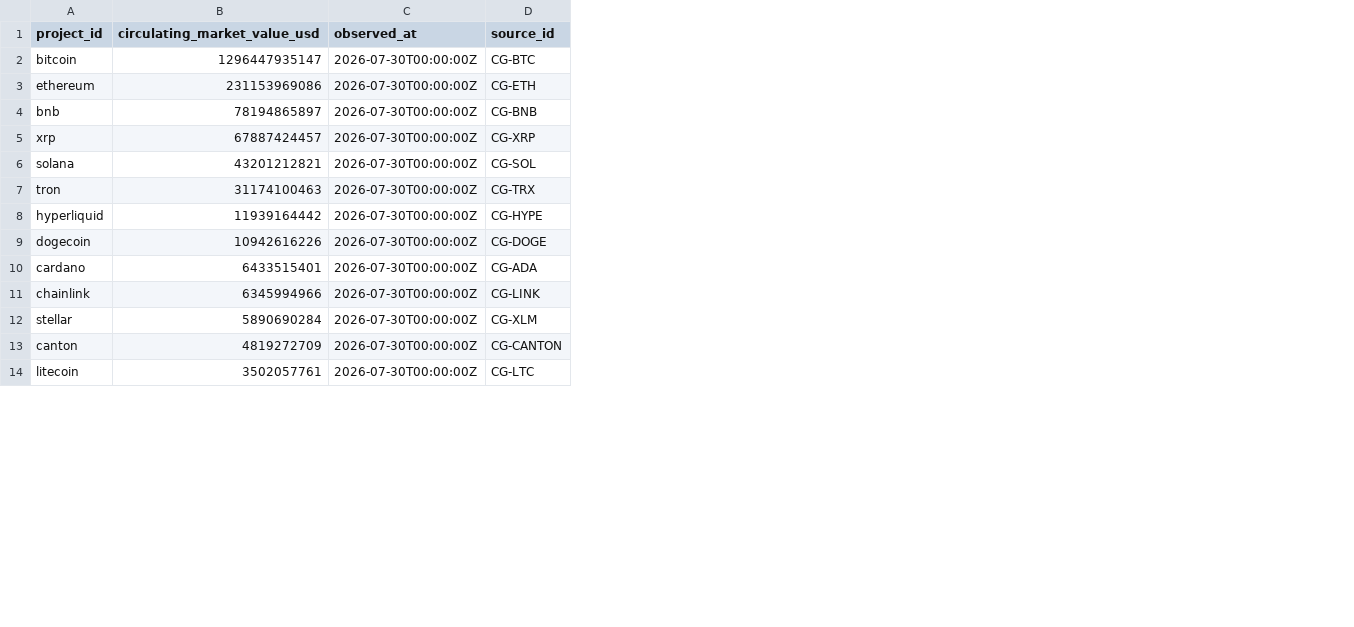
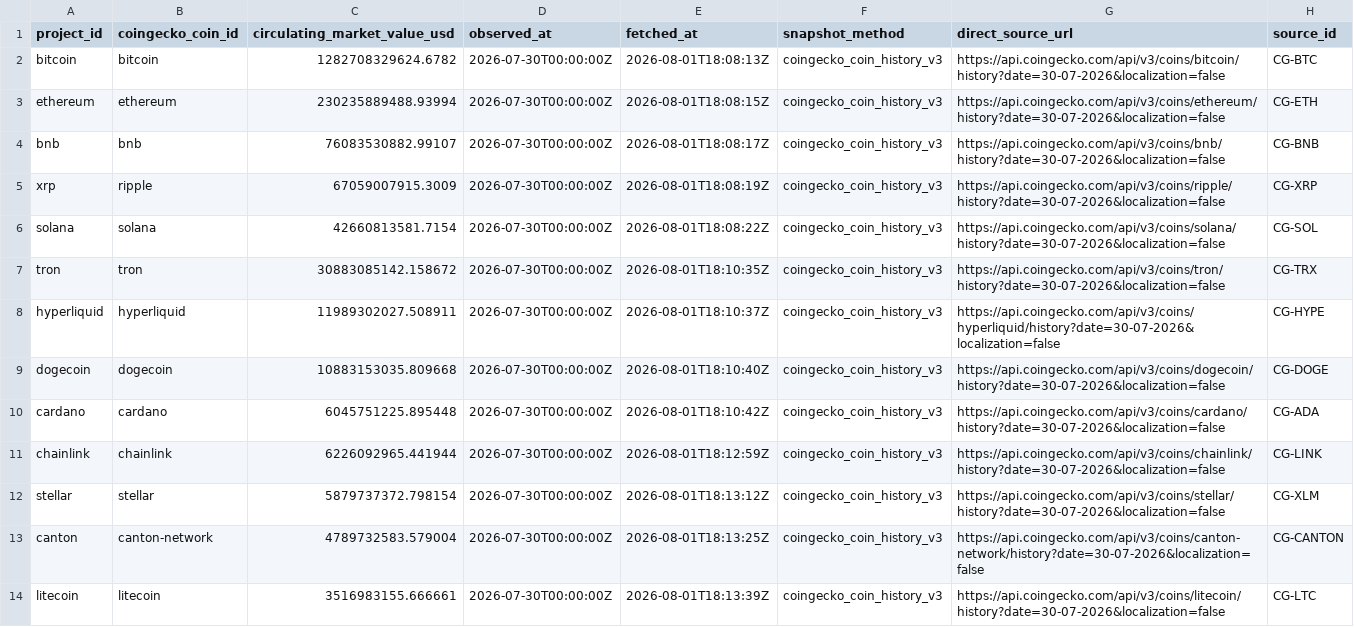
Before and after one commit to vzbrv/crypto-founders-wealth-ranking, a CSV file: data/research/provisional_market_data.csv, drawn as a sheet; only a part is shown; addresses are those after the commit; the diff covers the shown part only; the diff names each change by its address in the sheet, - before the commit and + after, or states it on an @@ line.

Commit message:
fix: make provisional evidence reproducible

```diff
--- a/data/research/provisional_market_data.csv
+++ b/data/research/provisional_market_data.csv
+column B (coingecko_coin_id), rows 2-14: bitcoin | ethereum | bnb | ripple | solana | tron | hyperliquid | dogecoin | cardano | chainlink | stellar | canton-network | litecoin
+column E (fetched_at), rows 2-14: 2026-08-01T18:08:13Z | 2026-08-01T18:08:15Z | 2026-08-01T18:08:17Z | 2026-08-01T18:08:19Z | 2026-08-01T18:08:22Z | 2026-08-01T18:10:35Z | 2026-08-01T18:10:37Z | 2026-08-01T18:10:40Z | 2026-08-01T18:10:42Z | 2026-08-01T18:12:59Z | 2026-08-01T18:13:12Z | 2026-08-01T18:13:25Z | 2026-08-01T18:13:39Z
+column F (snapshot_method), rows 2-14: all coingecko_coin_history_v3
+column G (direct_source_url), rows 2-14: https://api.coingecko.com/api/v3/coins/bitcoin/history?date=30-07-2026&localization=false | https://api.coingecko.com/api/v3/coins/ethereum/history?date=30-07-2026&localization=false | https://api.coingecko.com/api/v3/coins/bnb/history?date=30-07-2026&localization=false | https://api.coingecko.com/api/v3/coins/ripple/history?date=30-07-2026&localization=false | https://api.coingecko.com/api/v3/coins/solana/history?date=30-07-2026&localization=false | https://api.coingecko.com/api/v3/coins/tron/history?date=30-07-2026&localization=false | https://api.coingecko.com/api/v3/coins/hyperliquid/history?date=30-07-2026&localization=false | https://api.coingecko.com/api/v3/coins/dogecoin/history?date=30-07-2026&localization=false | https://api.coingecko.com/api/v3/coins/cardano/history?date=30-07-2026&localization=false | https://api.coingecko.com/api/v3/coins/chainlink/history?date=30-07-2026&localization=false | https://api.coingecko.com/api/v3/coins/stellar/history?date=30-07-2026&localization=false | https://api.coingecko.com/api/v3/coins/canton-network/history?date=30-07-2026&localization=false | https://api.coingecko.com/api/v3/coins/litecoin/history?date=30-07-2026&localization=false
-C2 (circulating_market_value_usd): 1296447935147
+C2 (circulating_market_value_usd): 1282708329624.6782
-C3 (circulating_market_value_usd): 231153969086
+C3 (circulating_market_value_usd): 230235889488.93994
-C4 (circulating_market_value_usd): 78194865897
+C4 (circulating_market_value_usd): 76083530882.99107
-C5 (circulating_market_value_usd): 67887424457
+C5 (circulating_market_value_usd): 67059007915.3009
-C6 (circulating_market_value_usd): 43201212821
+C6 (circulating_market_value_usd): 42660813581.7154
-C7 (circulating_market_value_usd): 31174100463
+C7 (circulating_market_value_usd): 30883085142.158672
-C8 (circulating_market_value_usd): 11939164442
+C8 (circulating_market_value_usd): 11989302027.508911
-C9 (circulating_market_value_usd): 10942616226
+C9 (circulating_market_value_usd): 10883153035.809668
-C10 (circulating_market_value_usd): 6433515401
+C10 (circulating_market_value_usd): 6045751225.895448
-C11 (circulating_market_value_usd): 6345994966
+C11 (circulating_market_value_usd): 6226092965.441944
-C12 (circulating_market_value_usd): 5890690284
+C12 (circulating_market_value_usd): 5879737372.798154
-C13 (circulating_market_value_usd): 4819272709
+C13 (circulating_market_value_usd): 4789732583.579004
-C14 (circulating_market_value_usd): 3502057761
+C14 (circulating_market_value_usd): 3516983155.666661
```
Also changed, not shown: 12 edited cells elsewhere in this file, data/research/provisional_capital_events.csv, data/research/source_catalog.csv, 6 other files.
